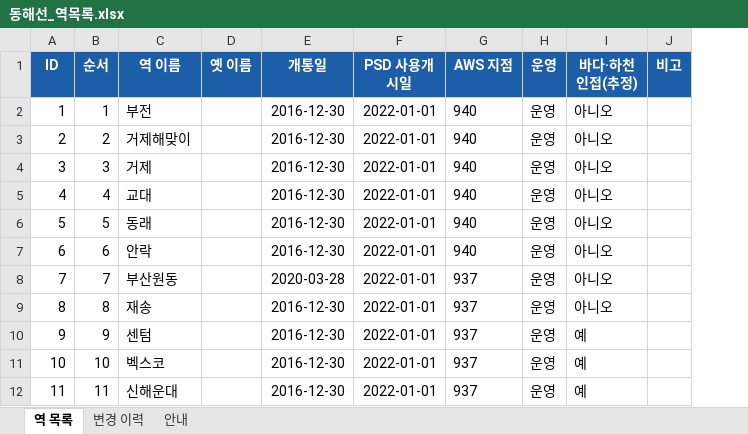
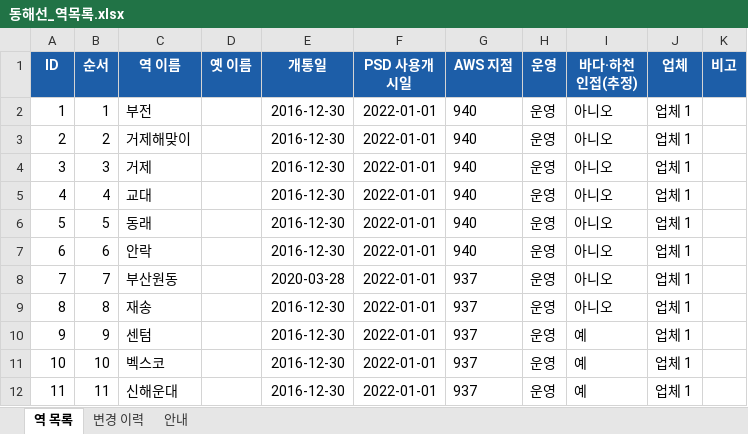
Before and after one commit to kms8994/PSD_Predictive_Maintenance, an Excel workbook: data/stations/동해선_역목록.xlsx, sheet 역 목록, drawn as a sheet; only a part is shown; values as stored, in another font and other column widths than the file's, no borders; the diff names each change by its address in the sheet, - before the commit and + after, or states it on an @@ line.

```diff
--- a/data/stations/동해선_역목록.xlsx (sheet 역 목록)
+++ b/data/stations/동해선_역목록.xlsx (sheet 역 목록)
+column J (업체), rows 2-12: all 업체 1
```
Also changed, not shown: sheet 변경 이력, sheet 안내, 25 other files.
